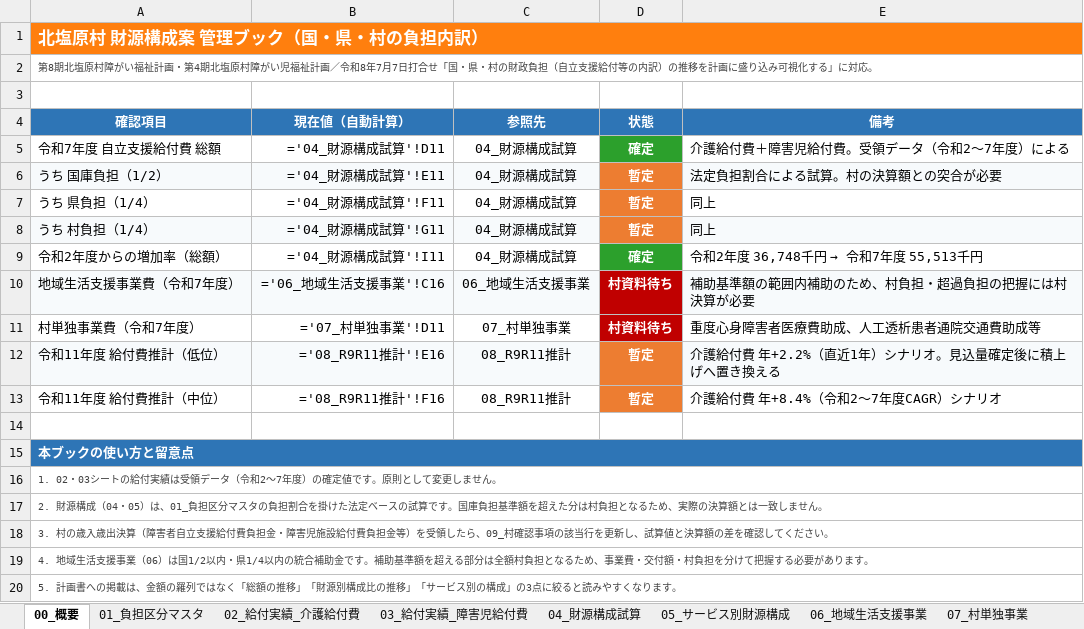
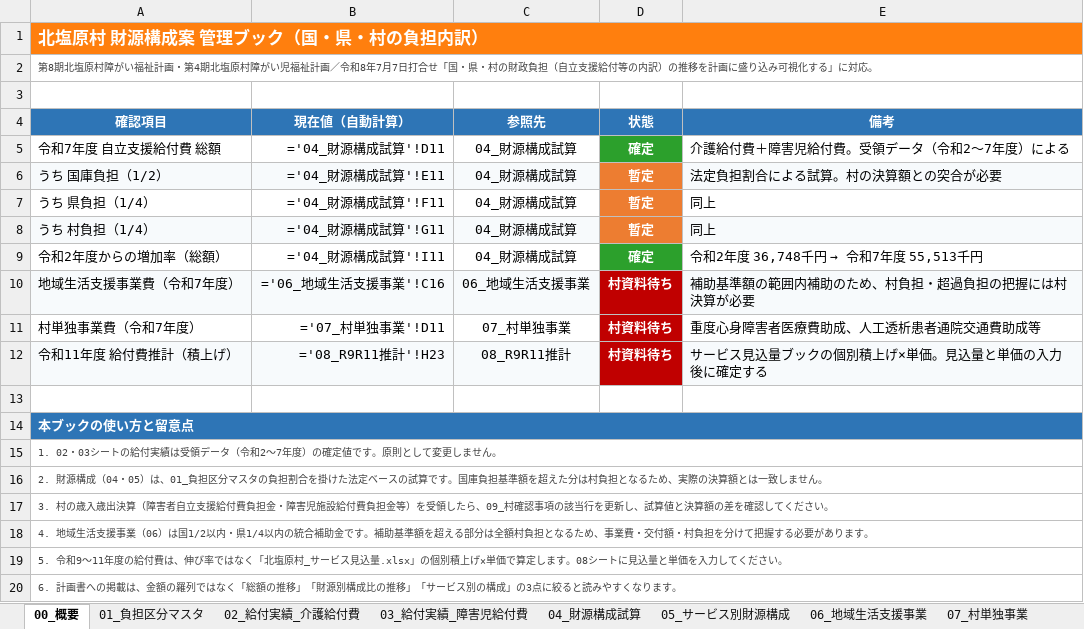
Before and after one commit to ryowakayama-gif/repository, an Excel workbook: output/北塩原村_財源構成案.xlsx, sheet 00_概要, drawn as a sheet; values as stored, in another font and other column widths than the file's, no borders; formulas without a stored value are shown as written; removed rows and columns are numbered as before the commit, all else as after; the diff names each change by its address in the sheet, - before the commit and + after, or states it on an @@ line.

```diff
--- a/output/北塩原村_財源構成案.xlsx (sheet 00_概要)
+++ b/output/北塩原村_財源構成案.xlsx (sheet 00_概要)
-row 12: 令和11年度 給付費推計（低位） | ='08_R9R11推計'!E16 | 08_R9R11推計 | 暫定 | 介護給付費 年+2.2%（直近1年）シナリオ。見込量確定後に積上げへ置き換える
-row 13: 令和11年度 給付費推計（中位） | ='08_R9R11推計'!F16 | 08_R9R11推計 | 暫定 | 介護給付費 年+8.4%（令和2〜7年度CAGR）シナリオ
+row 12: 令和11年度 給付費推計（積上げ） | ='08_R9R11推計'!H23 | 08_R9R11推計 | 村資料待ち | サービス見込量ブックの個別積上げ×単価。見込量と単価の入力後に確定する
-A19 (確認項目): 5. 計画書への掲載は、金額の羅列ではなく「総額の推移」「財源別構成比の推移」「サービス別の構成」の3点に絞ると読みやすくなります。
+A19 (確認項目): 5. 令和9〜11年度の給付費は、伸び率ではなく「北塩原村_サービス見込量.xlsx」の個別積上げ×単価で算定します。08シートに見込量と単価を入力してください。
+row 20: 6. 計画書への掲載は、金額の羅列ではなく「総額の推移」「財源別構成比の推移」「サービス別の構成」の3点に絞ると読みやすくなります。
```
Also changed, not shown: sheet 08_R9R11推計, output/北塩原村_将来推計.xlsx, 8 other files.
